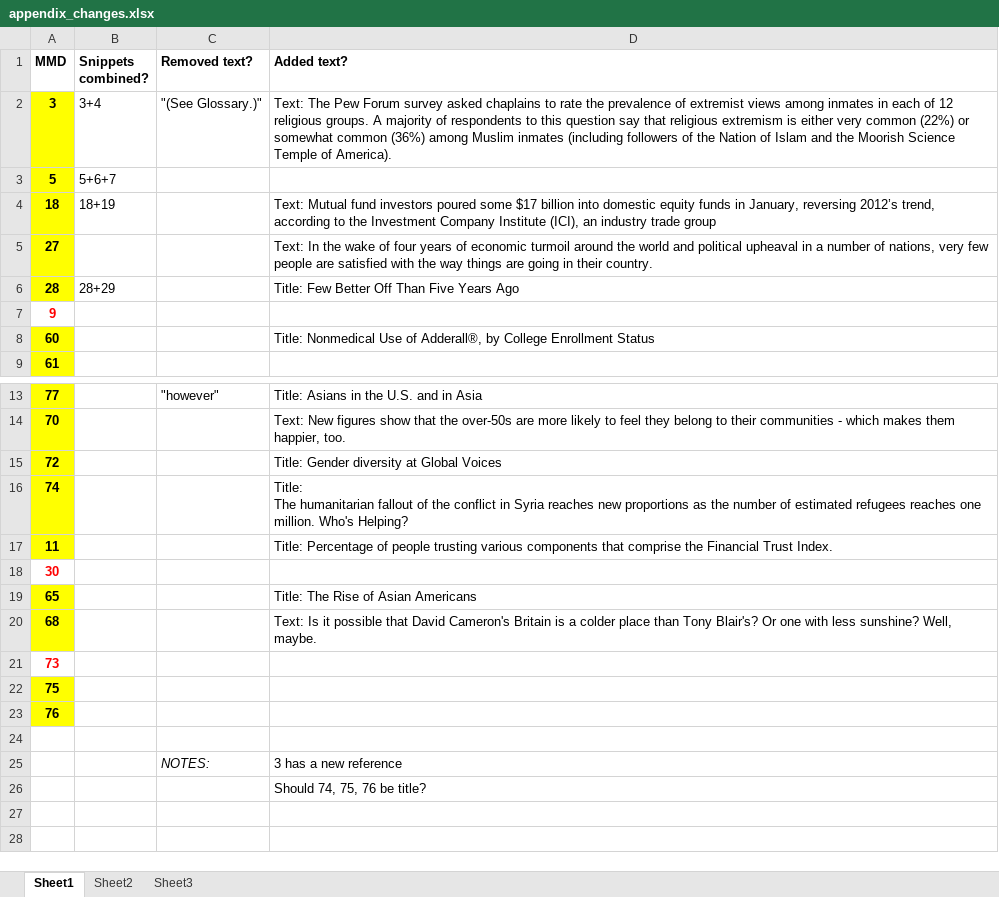
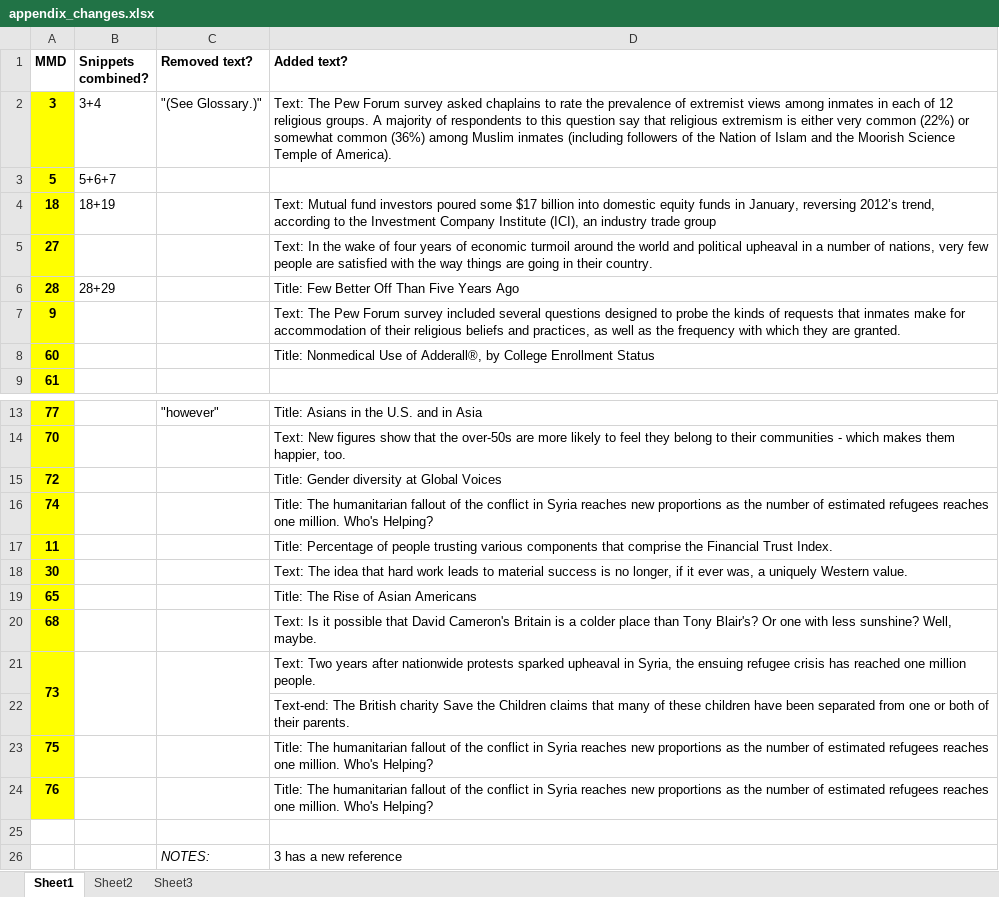
Before and after one commit to dtoker/experimenter_platform, an Excel workbook: appendix_changes.xlsx, sheet Sheet1, drawn as a sheet; only a part is shown, gaps mark what is left out; values as stored, in another font and other column widths than the file's, no borders; removed rows and columns are numbered as before the commit, all else as after; the diff names each change by its address in the sheet, - before the commit and + after, or states it on an @@ line.

```diff
--- a/appendix_changes.xlsx (sheet Sheet1)
+++ b/appendix_changes.xlsx (sheet Sheet1)
@@ A7 fill: none → #FFFF00, text colour: #FF0000 → black @@
-D7 (Added text?): (empty)
+D7 (Added text?): Text: The Pew Forum survey included several questions designed to probe the kinds of requests that inmates make for accommodation of their religious beliefs and practices, as well as the frequency with which they are granted.
-D16 (Added text?): …Who's Helping?
+D16 (Added text?): …Who's Helping?
@@ A18 fill: none → #FFFF00, text colour: #FF0000 → black @@
-D18 (Added text?): (empty)
+D18 (Added text?): Text: The idea that hard work leads to material success is no longer, if it ever was, a uniquely Western value.
@@ A21 fill: none → #FFFF00, text colour: #FF0000 → black @@
+A21:A22 merged
+B21:B22 merged
+C21:C22 merged
-D21 (Added text?): (empty)
+D21 (Added text?): Text: Two years after nationwide protests sparked upheaval in Syria, the ensuing refugee crisis has reached one million people.
+row 22:  |  |  | Text-end: The British charity Save the Children claims that many of these children have been separated from one or both of their parents.
-D23:D24 (Added text?): (empty)
+D23:D24 (Added text?): Title: The humanitarian fallout of the conflict in Syria reaches new proportions as the number of estimated refugees reaches one million. Who's Helping?
-row 26:  |  |  | Should 74, 75, 76 be title?
```
Also changed, not shown: 8 other files.
